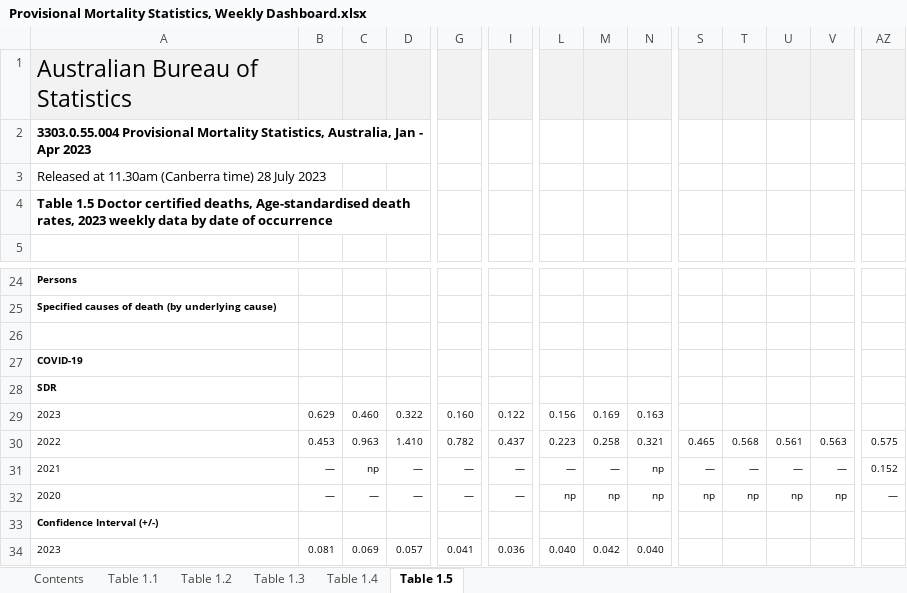
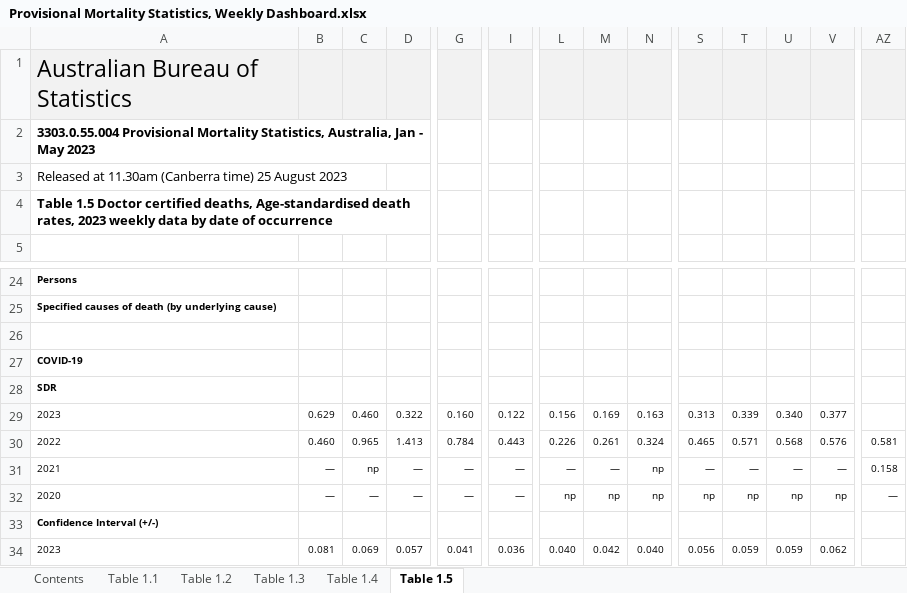
Before and after one commit to Mike-Honey/covid-19-au-vaccinations, an Excel workbook: Provisional Mortality Statistics, Weekly Dashboard.xlsx, sheet Table 1.5, drawn as a sheet; only a part is shown, gaps mark what is left out; values as stored, in another font and other column widths than the file's, no borders; charts and pictures not drawn; the diff covers the shown part only; the diff names each change by its address in the sheet, - before the commit and + after, or states it on an @@ line.

```diff
--- a/Provisional Mortality Statistics, Weekly Dashboard.xlsx (sheet Table 1.5)
+++ b/Provisional Mortality Statistics, Weekly Dashboard.xlsx (sheet Table 1.5)
-A2: …Jan - Apr 2023
+A2: …Jan - May 2023
-A3: …(Canberra time) 28 July 2023
+A3: …(Canberra time) 25 August 2023
-S29: (empty)
+S29: 0.313
-T29: (empty)
+T29: 0.339
-U29: (empty)
+U29: 0.340
-V29: (empty)
+V29: 0.377
-B30: 0.453
+B30: 0.460
-C30: 0.963
+C30: 0.965
-D30: 1.410
+D30: 1.413
-G30: 0.782
+G30: 0.784
-I30: 0.437
+I30: 0.443
-L30: 0.223
+L30: 0.226
-M30: 0.258
+M30: 0.261
-N30: 0.321
+N30: 0.324
-T30: 0.568
+T30: 0.571
-U30: 0.561
+U30: 0.568
-V30: 0.563
+V30: 0.576
-AZ30: 0.575
+AZ30: 0.581
-AZ31: 0.152
+AZ31: 0.158
-S34: (empty)
+S34: 0.056
-T34: (empty)
+T34: 0.059
-U34: (empty)
+U34: 0.059
-V34: (empty)
+V34: 0.062
```
Also changed, not shown: 2 added rows, 2 removed rows and 385 edited cells elsewhere in this sheet, sheet Table 1.1, sheet Table 1.3, sheet Table 1.2, sheet Table 1.4, sheet Contents.
